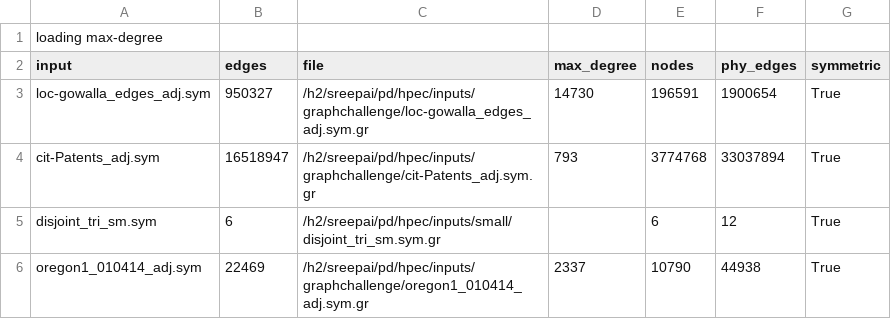
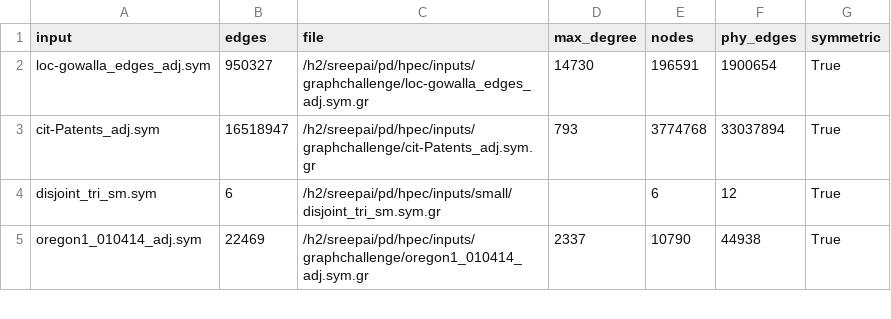
Before and after one commit to chadvoegele/gpgraphiso, a CSV file: eval/inputs-desc.csv, drawn as a sheet; only a part is shown.

Commit message:
Fix inputs-desc.csv

```diff
--- a/eval/inputs-desc.csv
+++ b/eval/inputs-desc.csv
@@ -1,2 +1 @@
-loading max-degree
 input,edges,file,max_degree,nodes,phy_edges,symmetric
```
